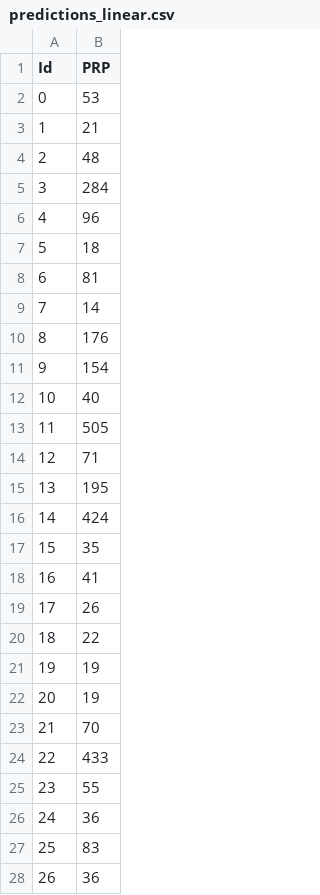
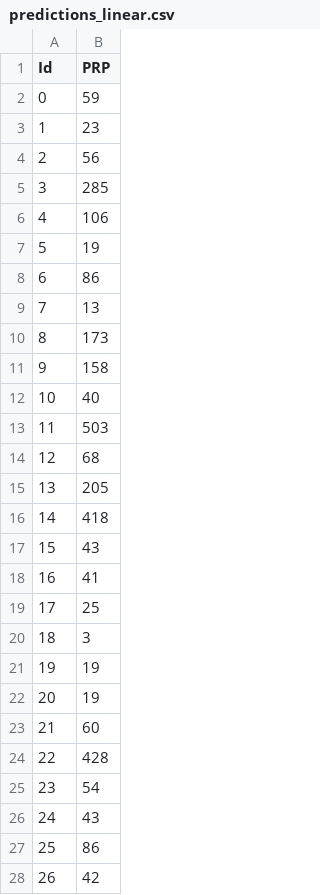
Before and after one commit to domantasjurkus/mlh, a CSV file: regression/predictions_linear.csv, drawn as a sheet; only a part is shown; the diff covers the shown part only.

```diff
--- a/regression/predictions_linear.csv
+++ b/regression/predictions_linear.csv
@@ -1,28 +1,28 @@
 Id,PRP
-0,53
-1,21
-2,48
-3,284
-4,96
-5,18
-6,81
-7,14
-8,176
-9,154
+0,59
+1,23
+2,56
+3,285
+4,106
+5,19
+6,86
+7,13
+8,173
+9,158
 10,40
-11,505
-12,71
-13,195
-14,424
-15,35
+11,503
+12,68
+13,205
+14,418
+15,43
 16,41
-17,26
-18,22
+17,25
+18,3
 19,19
 20,19
-21,70
-22,433
-23,55
-24,36
-25,83
-26,36
+21,60
+22,428
+23,54
+24,43
+25,86
+26,42
```
Also changed, not shown: 13 edited cells elsewhere in this file, 6 other files.
